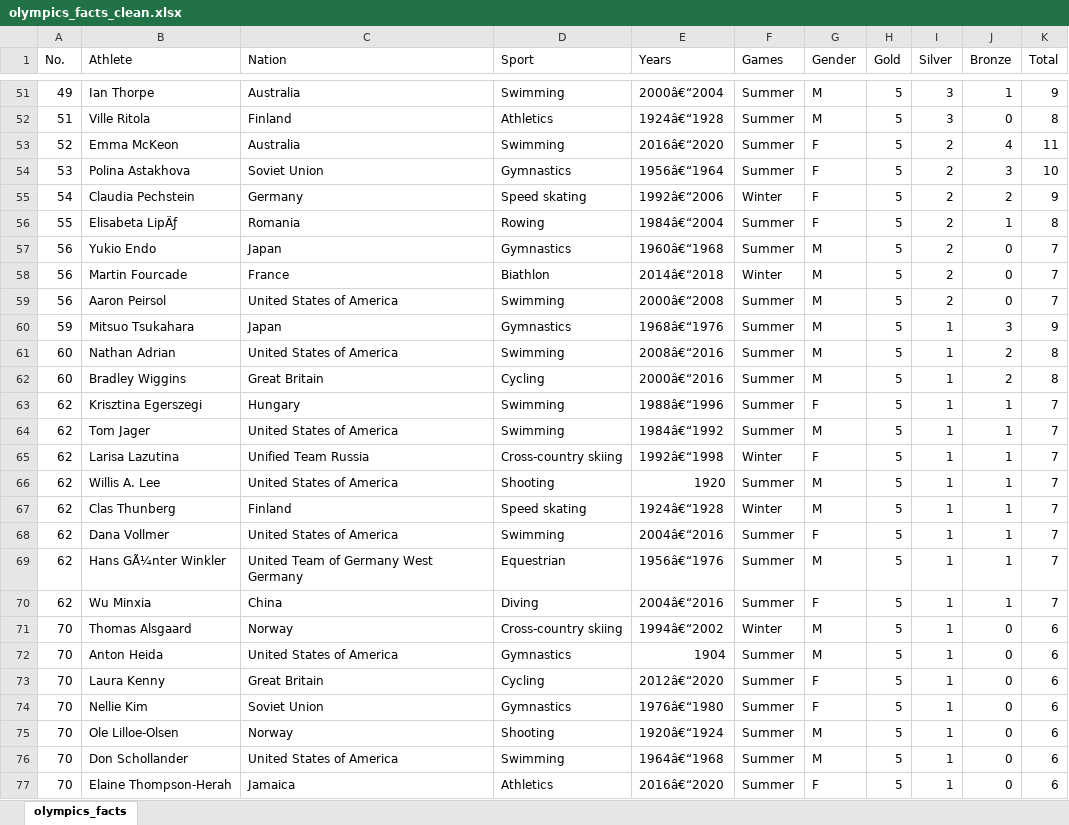
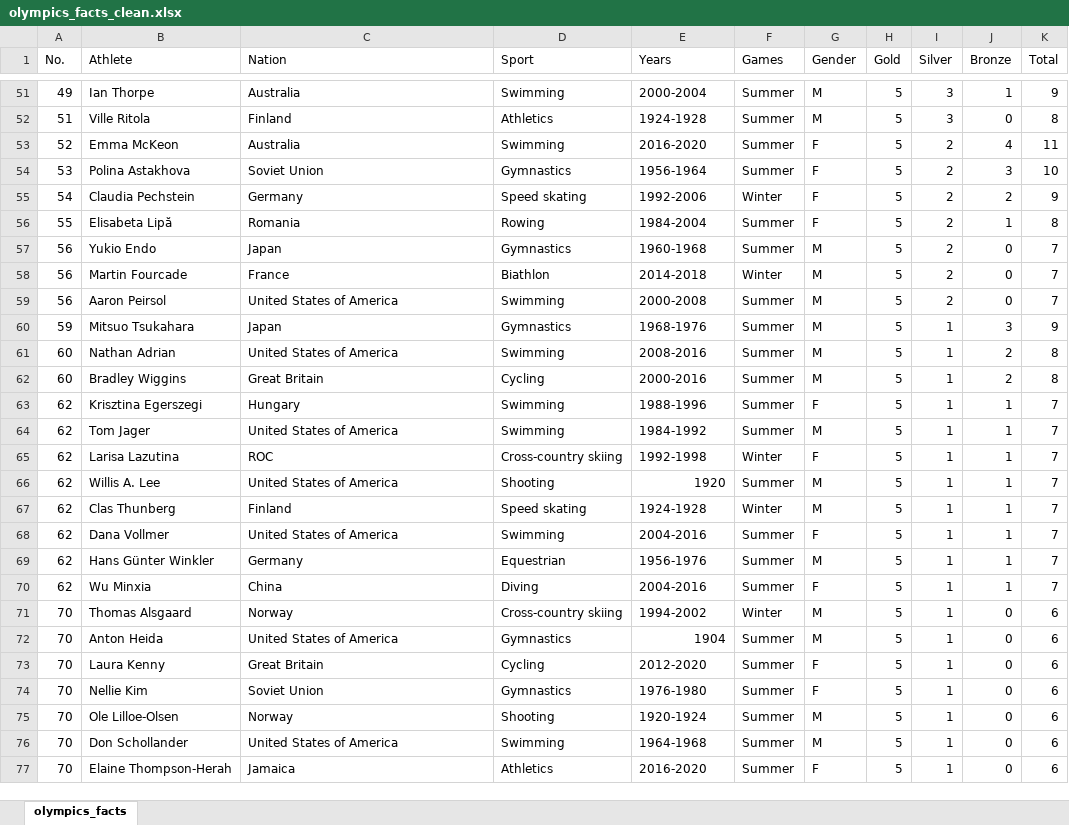
Before and after one commit to sammyschapps87/Data_Olympics, an Excel workbook: Output/olympics_facts_clean.xlsx, sheet olympics_facts, drawn as a sheet; only a part is shown, gaps mark what is left out; values as stored, in another font and other column widths than the file's, no borders; the diff covers the shown part only; the diff names each change by its address in the sheet, - before the commit and + after, or states it on an @@ line.

Commit message:
I did some cleaning to the oylmpic_fact data file

```diff
--- a/Output/olympics_facts_clean.xlsx (sheet olympics_facts)
+++ b/Output/olympics_facts_clean.xlsx (sheet olympics_facts)
-E51 (Years): 2000â€“2004
+E51 (Years): 2000-2004
-E52 (Years): 1924â€“1928
+E52 (Years): 1924-1928
-E53 (Years): 2016â€“2020
+E53 (Years): 2016-2020
-E54 (Years): 1956â€“1964
+E54 (Years): 1956-1964
-E55 (Years): 1992â€“2006
+E55 (Years): 1992-2006
-B56 (Athlete): Elisabeta LipÄƒ
+B56 (Athlete): Elisabeta Lipă
-E56 (Years): 1984â€“2004
+E56 (Years): 1984-2004
-E57 (Years): 1960â€“1968
+E57 (Years): 1960-1968
-E58 (Years): 2014â€“2018
+E58 (Years): 2014-2018
-E59 (Years): 2000â€“2008
+E59 (Years): 2000-2008
-E60 (Years): 1968â€“1976
+E60 (Years): 1968-1976
-E61 (Years): 2008â€“2016
+E61 (Years): 2008-2016
-E62 (Years): 2000â€“2016
+E62 (Years): 2000-2016
-E63 (Years): 1988â€“1996
+E63 (Years): 1988-1996
-E64 (Years): 1984â€“1992
+E64 (Years): 1984-1992
-C65 (Nation): Unified Team Russia
+C65 (Nation): ROC
-E65 (Years): 1992â€“1998
+E65 (Years): 1992-1998
-E67 (Years): 1924â€“1928
+E67 (Years): 1924-1928
-E68 (Years): 2004â€“2016
+E68 (Years): 2004-2016
-B69 (Athlete): Hans GÃ¼nter Winkler
+B69 (Athlete): Hans Günter Winkler
-C69 (Nation): United Team of Germany West Germany
+C69 (Nation): Germany
-E69 (Years): 1956â€“1976
+E69 (Years): 1956-1976
-E70 (Years): 2004â€“2016
+E70 (Years): 2004-2016
-E71 (Years): 1994â€“2002
+E71 (Years): 1994-2002
-E73 (Years): 2012â€“2020
+E73 (Years): 2012-2020
-E74 (Years): 1976â€“1980
+E74 (Years): 1976-1980
-E75 (Years): 1920â€“1924
+E75 (Years): 1920-1924
-E76 (Years): 1964â€“1968
+E76 (Years): 1964-1968
-E77 (Years): 2016â€“2020
+E77 (Years): 2016-2020
```
Also changed, not shown: 217 edited cells elsewhere in this sheet.
